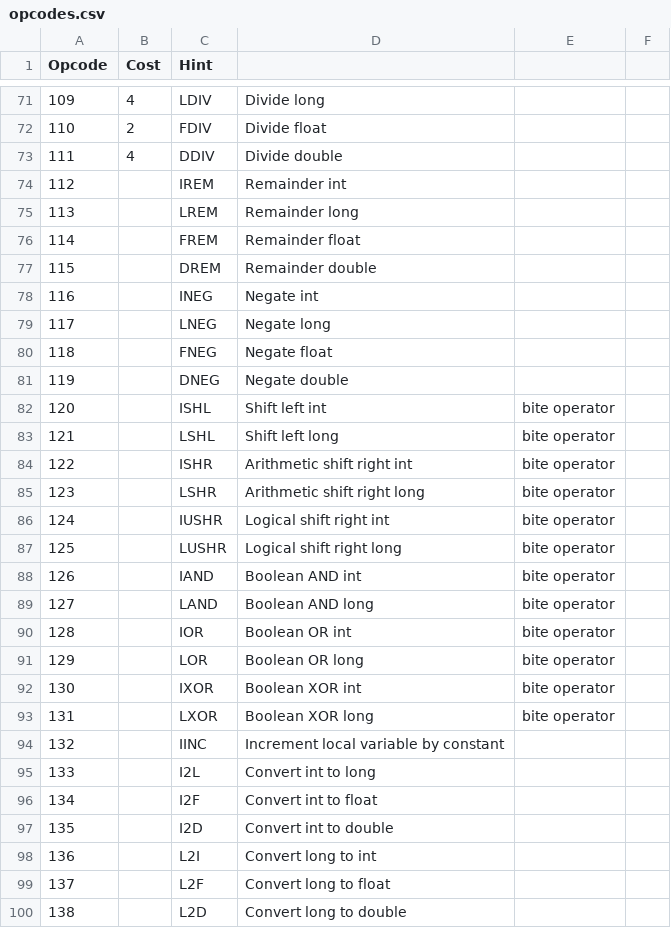
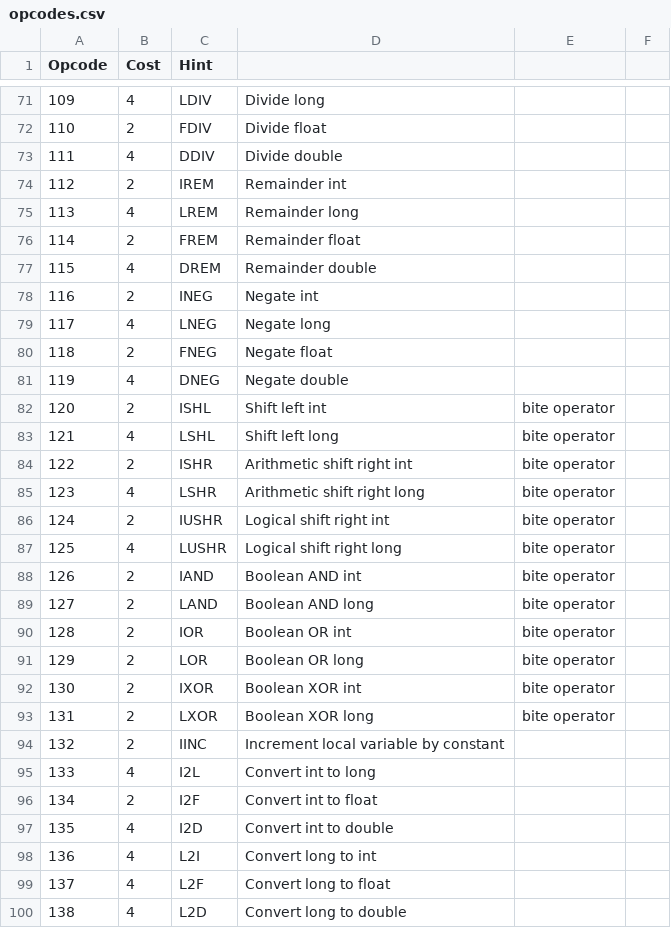
Before and after one commit to OpenFuturePlatform/open-chain, a CSV file: src/main/resources/pricing/opcodes.csv, drawn as a sheet; only a part is shown, gaps mark what is left out; the diff covers the shown part only.

Commit message:
costs are added

```diff
--- a/src/main/resources/pricing/opcodes.csv
+++ b/src/main/resources/pricing/opcodes.csv
@@ -73,28 +73,28 @@ Opcode,Cost,Hint,,,
 111,4,DDIV,Divide double,,
-112,,IREM,Remainder int,,
-113,,LREM,Remainder long,,
-114,,FREM,Remainder float,,
-115,,DREM,Remainder double,,
-116,,INEG,Negate int,,
-117,,LNEG,Negate long,,
-118,,FNEG,Negate float,,
-119,,DNEG,Negate double,,
-120,,ISHL,Shift left int,bite operator,
-121,,LSHL,Shift left long,bite operator,
-122,,ISHR,Arithmetic shift right int,bite operator,
-123,,LSHR,Arithmetic shift right long,bite operator,
-124,,IUSHR,Logical shift right int,bite operator,
-125,,LUSHR,Logical shift right long,bite operator,
-126,,IAND,Boolean AND int,bite operator,
-127,,LAND,Boolean AND long,bite operator,
-128,,IOR,Boolean OR int,bite operator,
-129,,LOR,Boolean OR long,bite operator,
-130,,IXOR,Boolean XOR int,bite operator,
-131,,LXOR,Boolean XOR long,bite operator,
-132,,IINC,Increment local variable by constant,,
-133,,I2L,Convert int to long,,
-134,,I2F,Convert int to float,,
-135,,I2D,Convert int to double,,
-136,,L2I,Convert long to int,,
-137,,L2F,Convert long to float,,
-138,,L2D,Convert long to double,,
+112,2,IREM,Remainder int,,
+113,4,LREM,Remainder long,,
+114,2,FREM,Remainder float,,
+115,4,DREM,Remainder double,,
+116,2,INEG,Negate int,,
+117,4,LNEG,Negate long,,
+118,2,FNEG,Negate float,,
+119,4,DNEG,Negate double,,
+120,2,ISHL,Shift left int,bite operator,
+121,4,LSHL,Shift left long,bite operator,
+122,2,ISHR,Arithmetic shift right int,bite operator,
+123,4,LSHR,Arithmetic shift right long,bite operator,
+124,2,IUSHR,Logical shift right int,bite operator,
+125,4,LUSHR,Logical shift right long,bite operator,
+126,2,IAND,Boolean AND int,bite operator,
+127,2,LAND,Boolean AND long,bite operator,
+128,2,IOR,Boolean OR int,bite operator,
+129,2,LOR,Boolean OR long,bite operator,
+130,2,IXOR,Boolean XOR int,bite operator,
+131,2,LXOR,Boolean XOR long,bite operator,
+132,2,IINC,Increment local variable by constant,,
+133,4,I2L,Convert int to long,,
+134,2,I2F,Convert int to float,,
+135,4,I2D,Convert int to double,,
+136,4,L2I,Convert long to int,,
+137,4,L2F,Convert long to float,,
+138,4,L2D,Convert long to double,,
```
Also changed, not shown: 123 edited cells elsewhere in this file, 2 other files.
